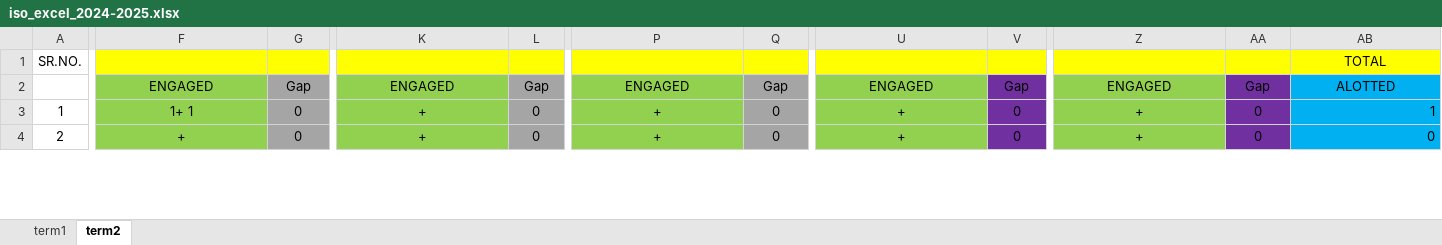
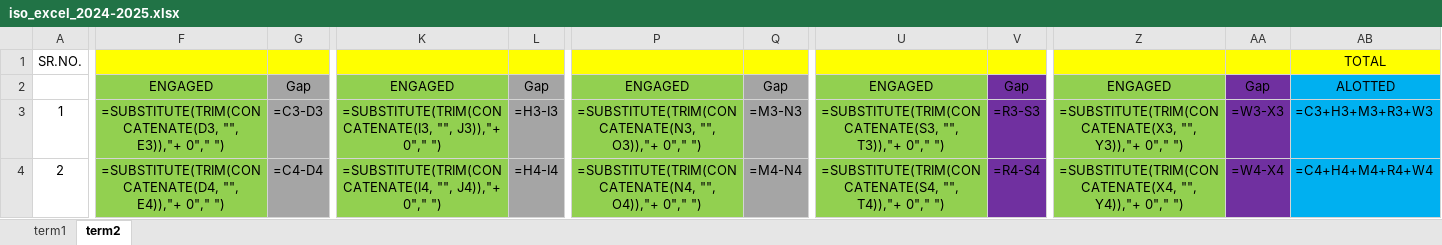
Before and after one commit to NISHANTTMAURYA/mummy, an Excel workbook: excel_copies/iso_excel_2024-2025.xlsx, sheet term2, drawn as a sheet; only a part is shown, gaps mark what is left out; values as stored, in another font and other column widths than the file's, no borders; formulas without a stored value are shown as written; the diff covers the shown part only; the diff names each change by its address in the sheet, - before the commit and + after, or states it on an @@ line.

```diff
--- a/excel_copies/iso_excel_2024-2025.xlsx (sheet term2)
+++ b/excel_copies/iso_excel_2024-2025.xlsx (sheet term2)
-F3: 1+ 1
+F3: =SUBSTITUTE(TRIM(CONCATENATE(D3, "", E3)),"+ 0"," ")
-G3: 0
+G3: =C3-D3
-K3: +
+K3: =SUBSTITUTE(TRIM(CONCATENATE(I3, "", J3)),"+ 0"," ")
-L3: 0
+L3: =H3-I3
-P3: +
+P3: =SUBSTITUTE(TRIM(CONCATENATE(N3, "", O3)),"+ 0"," ")
-Q3: 0
+Q3: =M3-N3
-U3: +
+U3: =SUBSTITUTE(TRIM(CONCATENATE(S3, "", T3)),"+ 0"," ")
-V3: 0
+V3: =R3-S3
-Z3: +
+Z3: =SUBSTITUTE(TRIM(CONCATENATE(X3, "", Y3)),"+ 0"," ")
-AA3: 0
+AA3: =W3-X3
-AB3: 1
+AB3: =C3+H3+M3+R3+W3
-F4: +
+F4: =SUBSTITUTE(TRIM(CONCATENATE(D4, "", E4)),"+ 0"," ")
-G4: 0
+G4: =C4-D4
-K4: +
+K4: =SUBSTITUTE(TRIM(CONCATENATE(I4, "", J4)),"+ 0"," ")
-L4: 0
+L4: =H4-I4
-P4: +
+P4: =SUBSTITUTE(TRIM(CONCATENATE(N4, "", O4)),"+ 0"," ")
-Q4: 0
+Q4: =M4-N4
-U4: +
+U4: =SUBSTITUTE(TRIM(CONCATENATE(S4, "", T4)),"+ 0"," ")
-V4: 0
+V4: =R4-S4
-Z4: +
+Z4: =SUBSTITUTE(TRIM(CONCATENATE(X4, "", Y4)),"+ 0"," ")
-AA4: 0
+AA4: =W4-X4
-AB4: 0
+AB4: =C4+H4+M4+R4+W4
```
Also changed, not shown: 103 edited cells elsewhere in this sheet, sheet term1, 1 other file.
